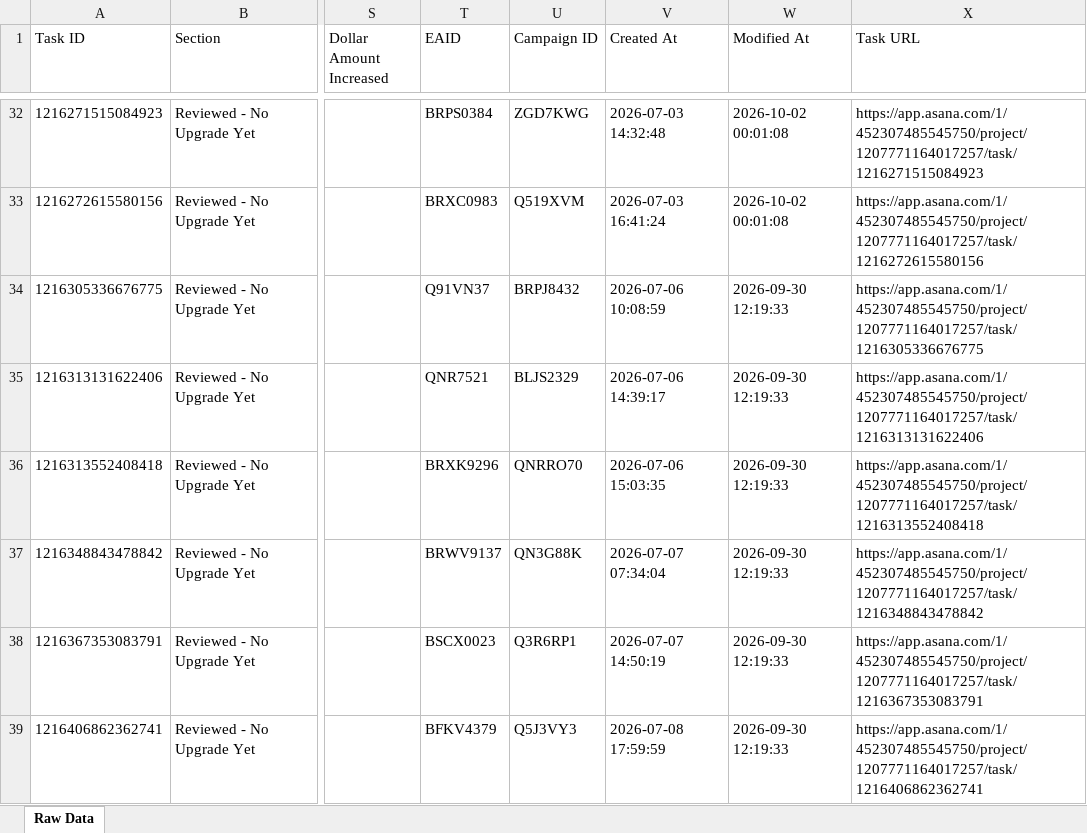
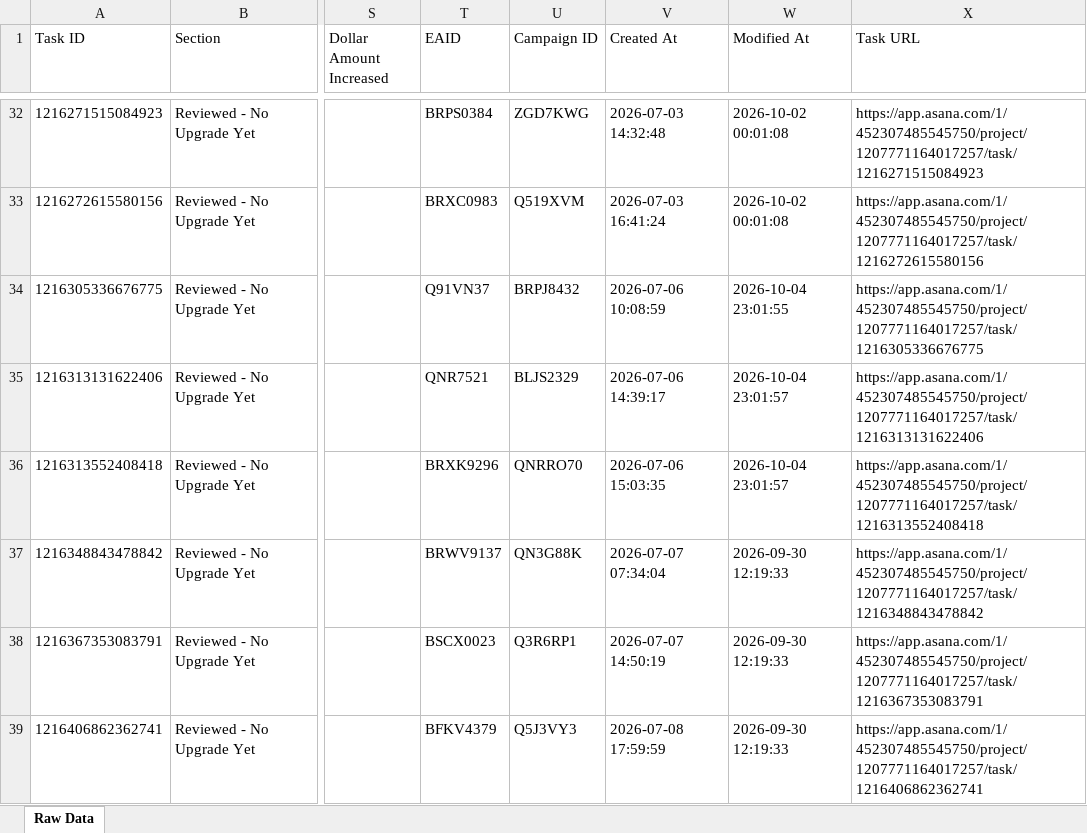
Before and after one commit to timramosthryv/budget-increase-recommendations, an Excel workbook: data.xlsx, sheet Raw Data, drawn as a sheet; only a part is shown, gaps mark what is left out; values as stored, in another font and other column widths than the file's, no borders; the diff names each change by its address in the sheet, - before the commit and + after, or states it on an @@ line.

```diff
--- a/data.xlsx (sheet Raw Data)
+++ b/data.xlsx (sheet Raw Data)
-W34 (Modified At): 2026-09-30 12:19:33
+W34 (Modified At): 2026-10-04 23:01:55
-W35:W36 (Modified At): 2026-09-30 12:19:33
+W35:W36 (Modified At): 2026-10-04 23:01:57
```
Also changed, not shown: 1 other file.
